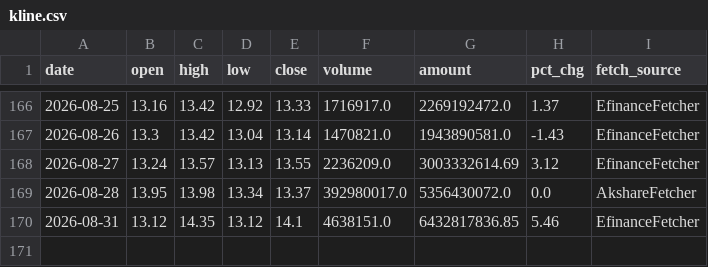
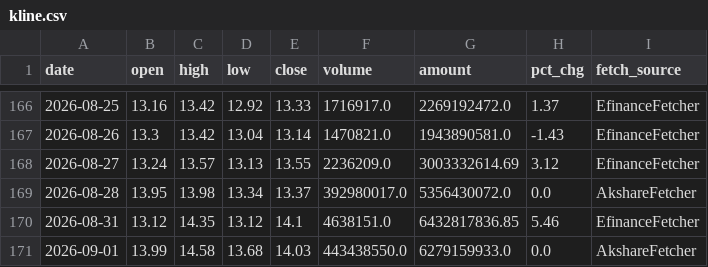
Before and after one commit to Kuromiiiii0329/daily_stock_analysis, a CSV file: portal/data/stocks/300058/kline.csv, drawn as a sheet; only a part is shown, gaps mark what is left out.

```diff
--- a/portal/data/stocks/300058/kline.csv
+++ b/portal/data/stocks/300058/kline.csv
@@ -170 +170,2 @@ date,open,high,low,close,volume,amount,pct_chg,fetch_source
 2026-08-31,13.12,14.35,13.12,14.1,4638151.0,6432817836.85,5.46,EfinanceFetcher
+2026-09-01,13.99,14.58,13.68,14.03,443438550.0,6279159933.0,0.0,AkshareFetcher
```
Also changed, not shown: portal/data/stocks/000831/kline.csv, portal/data/stocks/002466/kline.csv, 6 other files.
